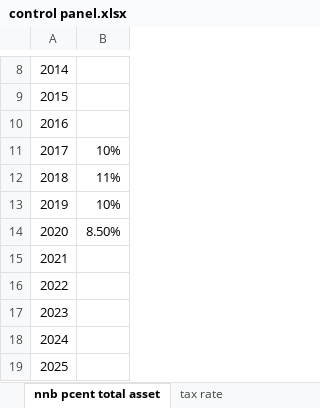
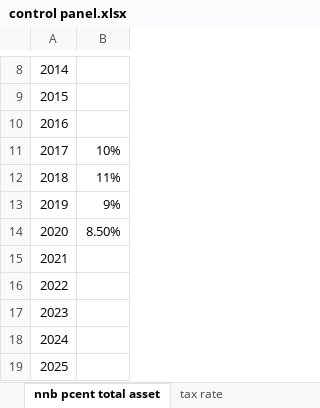
Before and after one commit to NNicolaou/HL_live, an Excel workbook: control panel.xlsx, sheet nnb pcent total asset, drawn as a sheet; only a part is shown, gaps mark what is left out; values as stored, in another font and other column widths than the file's, no borders; the diff names each change by its address in the sheet, - before the commit and + after, or states it on an @@ line.

```diff
--- a/control panel.xlsx (sheet nnb pcent total asset)
+++ b/control panel.xlsx (sheet nnb pcent total asset)
-B13: 10%
+B13: 9%
```
Also changed, not shown: 2 other files.
